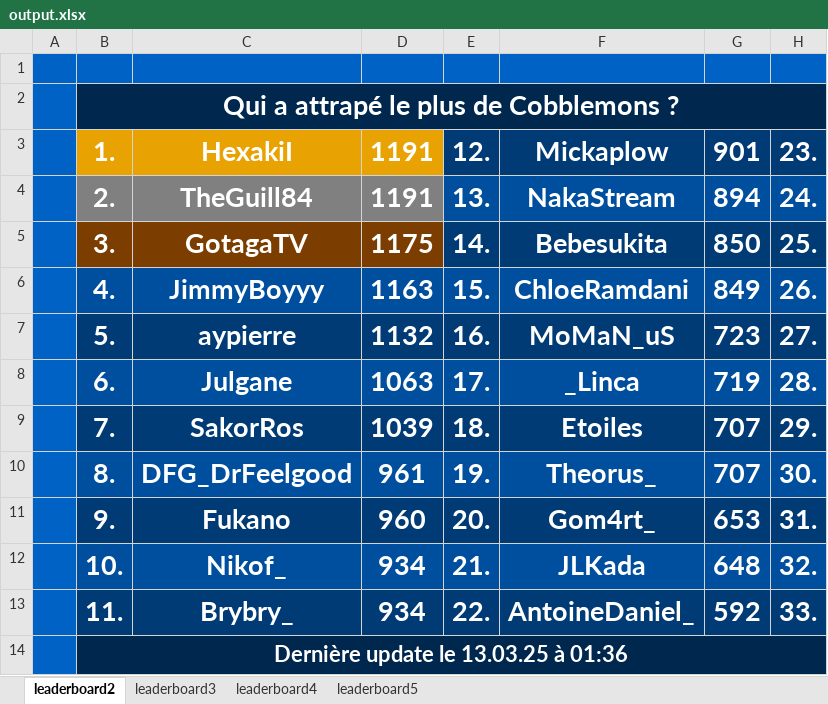
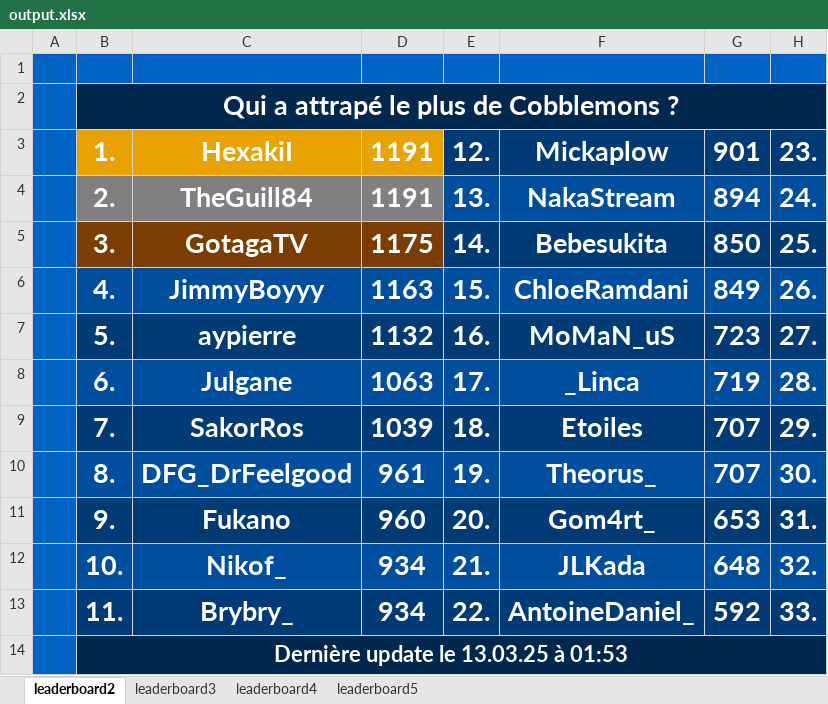
Before and after one commit to ThibautChoppy/MCStatsCompiler, an Excel workbook: output.xlsx, sheet leaderboard2, drawn as a sheet; only a part is shown; values as stored, in another font and other column widths than the file's, no borders; the diff names each change by its address in the sheet, - before the commit and + after, or states it on an @@ line.

```diff
--- a/output.xlsx (sheet leaderboard2)
+++ b/output.xlsx (sheet leaderboard2)
-B14: Dernière update le 13.03.25 à 01:36
+B14: Dernière update le 13.03.25 à 01:53
```
Also changed, not shown: sheet leaderboard5, sheet leaderboard4, sheet leaderboard3, 3 other files.
